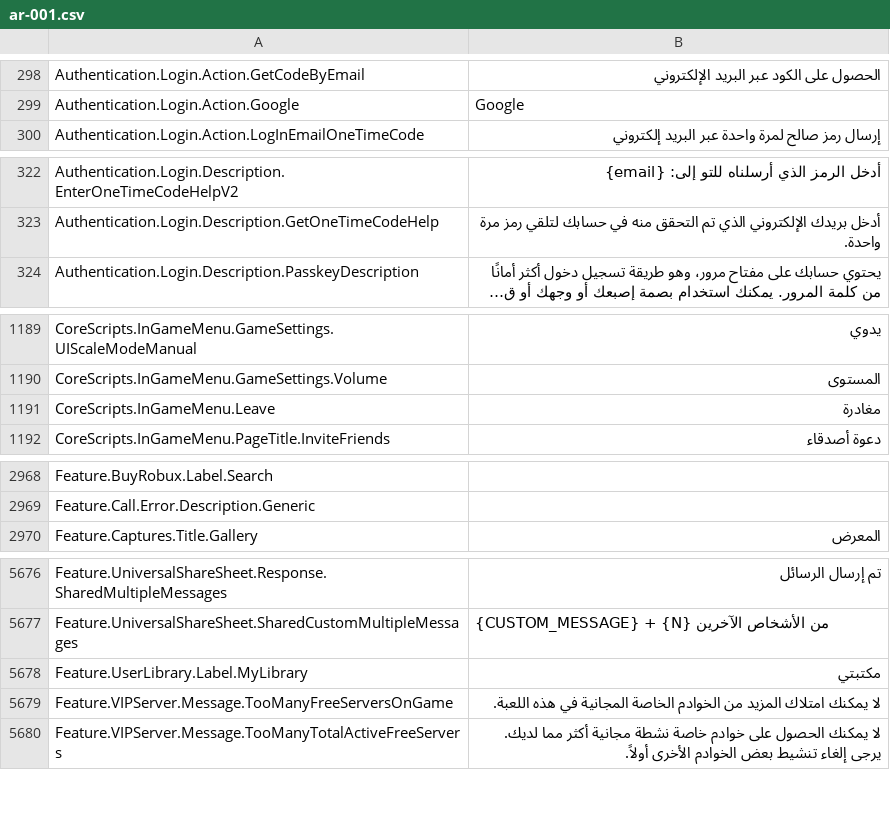
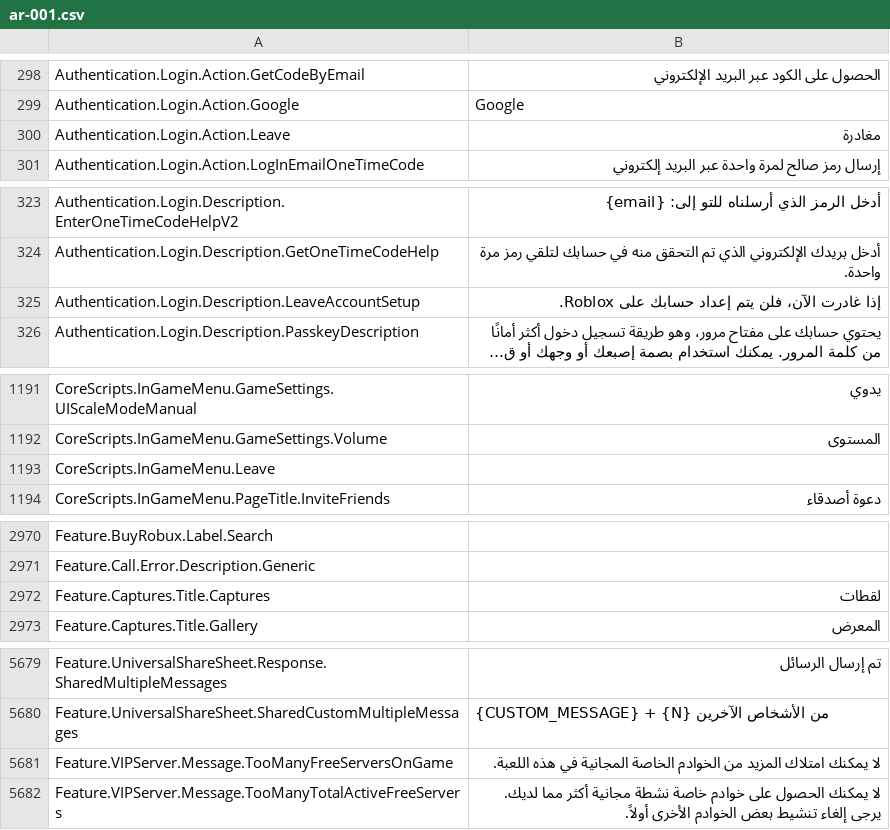
Before and after one commit to EliCauvert/Roblox-Datamining, a CSV file: UniversalApp/Locales/Common/ar-001.csv, drawn as a sheet; only a part is shown, gaps mark what is left out; long unchanged cells end in …; removed rows and columns are numbered as before the commit, all else as after; the diff names each change by its address in the sheet, - before the commit and + after, or states it on an @@ line.

```diff
--- a/UniversalApp/Locales/Common/ar-001.csv
+++ b/UniversalApp/Locales/Common/ar-001.csv
+row 300: Authentication.Login.Action.Leave | مغادرة
+row 325: Authentication.Login.Description.LeaveAccountSetup | إذا غادرت الآن، فلن يتم إعداد حسابك على Roblox.
-B1193: مغادرة
+B1193: (empty)
+row 2972: Feature.Captures.Title.Captures | لقطات
-row 5678: Feature.UserLibrary.Label.MyLibrary | مكتبتي
```
Also changed, not shown: UniversalApp/Locales/Common/fr-fr.csv, UniversalApp/Locales/Common/hi-in.csv, 20 other files.
